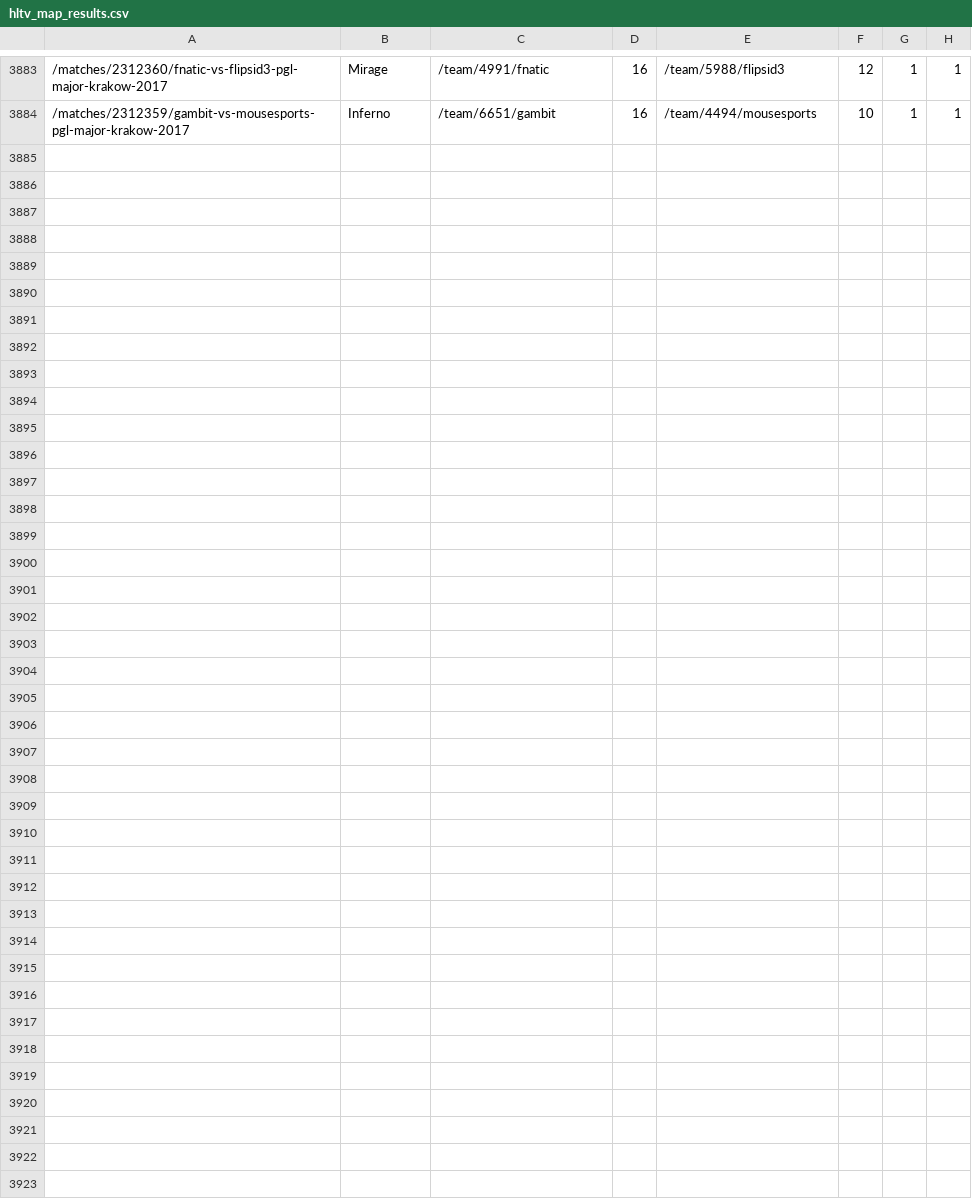
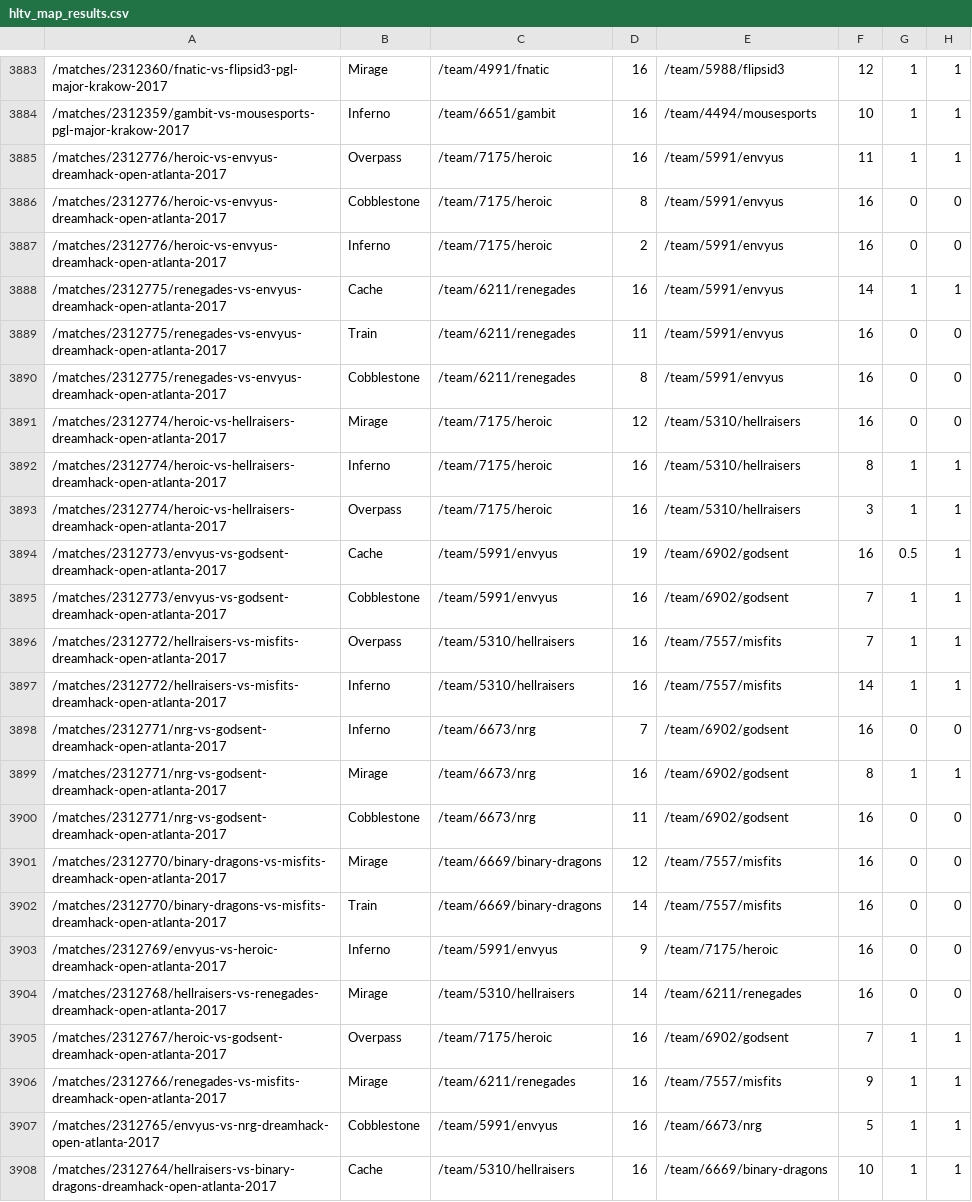
Before and after one commit to jivfl3p7/csgo-1, a CSV file: csv/hltv_map_results.csv, drawn as a sheet; only a part is shown, gaps mark what is left out; the diff names each change by its address in the sheet, - before the commit and + after, or states it on an @@ line.

```diff
--- a/csv/hltv_map_results.csv
+++ b/csv/hltv_map_results.csv
+row 3885: /matches/2312776/heroic-vs-envyus-dreamhack-open-atlanta-2017 | Overpass | /team/7175/heroic | 16 | /team/5991/envyus | 11 | 1 | 1
+row 3886: /matches/2312776/heroic-vs-envyus-dreamhack-open-atlanta-2017 | Cobblestone | /team/7175/heroic | 8 | /team/5991/envyus | 16 | 0 | 0
+row 3887: /matches/2312776/heroic-vs-envyus-dreamhack-open-atlanta-2017 | Inferno | /team/7175/heroic | 2 | /team/5991/envyus | 16 | 0 | 0
+row 3888: /matches/2312775/renegades-vs-envyus-dreamhack-open-atlanta-2017 | Cache | /team/6211/renegades | 16 | /team/5991/envyus | 14 | 1 | 1
+row 3889: /matches/2312775/renegades-vs-envyus-dreamhack-open-atlanta-2017 | Train | /team/6211/renegades | 11 | /team/5991/envyus | 16 | 0 | 0
+row 3890: /matches/2312775/renegades-vs-envyus-dreamhack-open-atlanta-2017 | Cobblestone | /team/6211/renegades | 8 | /team/5991/envyus | 16 | 0 | 0
+row 3891: /matches/2312774/heroic-vs-hellraisers-dreamhack-open-atlanta-2017 | Mirage | /team/7175/heroic | 12 | /team/5310/hellraisers | 16 | 0 | 0
+row 3892: /matches/2312774/heroic-vs-hellraisers-dreamhack-open-atlanta-2017 | Inferno | /team/7175/heroic | 16 | /team/5310/hellraisers | 8 | 1 | 1
+row 3893: /matches/2312774/heroic-vs-hellraisers-dreamhack-open-atlanta-2017 | Overpass | /team/7175/heroic | 16 | /team/5310/hellraisers | 3 | 1 | 1
+row 3894: /matches/2312773/envyus-vs-godsent-dreamhack-open-atlanta-2017 | Cache | /team/5991/envyus | 19 | /team/6902/godsent | 16 | 0.5 | 1
+row 3895: /matches/2312773/envyus-vs-godsent-dreamhack-open-atlanta-2017 | Cobblestone | /team/5991/envyus | 16 | /team/6902/godsent | 7 | 1 | 1
+row 3896: /matches/2312772/hellraisers-vs-misfits-dreamhack-open-atlanta-2017 | Overpass | /team/5310/hellraisers | 16 | /team/7557/misfits | 7 | 1 | 1
+row 3897: /matches/2312772/hellraisers-vs-misfits-dreamhack-open-atlanta-2017 | Inferno | /team/5310/hellraisers | 16 | /team/7557/misfits | 14 | 1 | 1
+row 3898: /matches/2312771/nrg-vs-godsent-dreamhack-open-atlanta-2017 | Inferno | /team/6673/nrg | 7 | /team/6902/godsent | 16 | 0 | 0
+row 3899: /matches/2312771/nrg-vs-godsent-dreamhack-open-atlanta-2017 | Mirage | /team/6673/nrg | 16 | /team/6902/godsent | 8 | 1 | 1
+row 3900: /matches/2312771/nrg-vs-godsent-dreamhack-open-atlanta-2017 | Cobblestone | /team/6673/nrg | 11 | /team/6902/godsent | 16 | 0 | 0
+row 3901: /matches/2312770/binary-dragons-vs-misfits-dreamhack-open-atlanta-2017 | Mirage | /team/6669/binary-dragons | 12 | /team/7557/misfits | 16 | 0 | 0
+row 3902: /matches/2312770/binary-dragons-vs-misfits-dreamhack-open-atlanta-2017 | Train | /team/6669/binary-dragons | 14 | /team/7557/misfits | 16 | 0 | 0
+row 3903: /matches/2312769/envyus-vs-heroic-dreamhack-open-atlanta-2017 | Inferno | /team/5991/envyus | 9 | /team/7175/heroic | 16 | 0 | 0
+row 3904: /matches/2312768/hellraisers-vs-renegades-dreamhack-open-atlanta-2017 | Mirage | /team/5310/hellraisers | 14 | /team/6211/renegades | 16 | 0 | 0
+row 3905: /matches/2312767/heroic-vs-godsent-dreamhack-open-atlanta-2017 | Overpass | /team/7175/heroic | 16 | /team/6902/godsent | 7 | 1 | 1
+row 3906: /matches/2312766/renegades-vs-misfits-dreamhack-open-atlanta-2017 | Mirage | /team/6211/renegades | 16 | /team/7557/misfits | 9 | 1 | 1
+row 3907: /matches/2312765/envyus-vs-nrg-dreamhack-open-atlanta-2017 | Cobblestone | /team/5991/envyus | 16 | /team/6673/nrg | 5 | 1 | 1
+row 3908: /matches/2312764/hellraisers-vs-binary-dragons-dreamhack-open-atlanta-2017 | Cache | /team/5310/hellraisers | 16 | /team/6669/binary-dragons | 10 | 1 | 1
```
Also changed, not shown: csv/hltv_events.csv, csv/hltv_match_info.csv, 4 other files.
